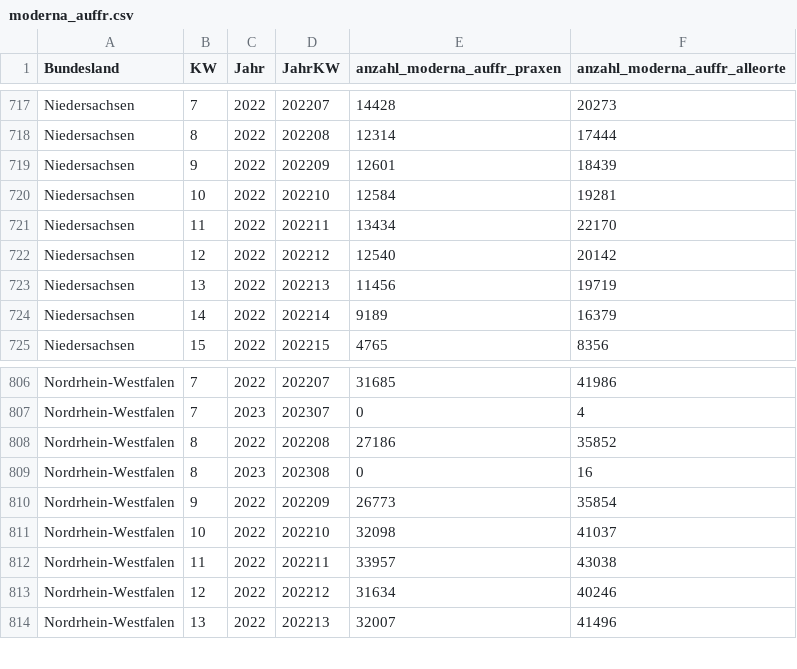
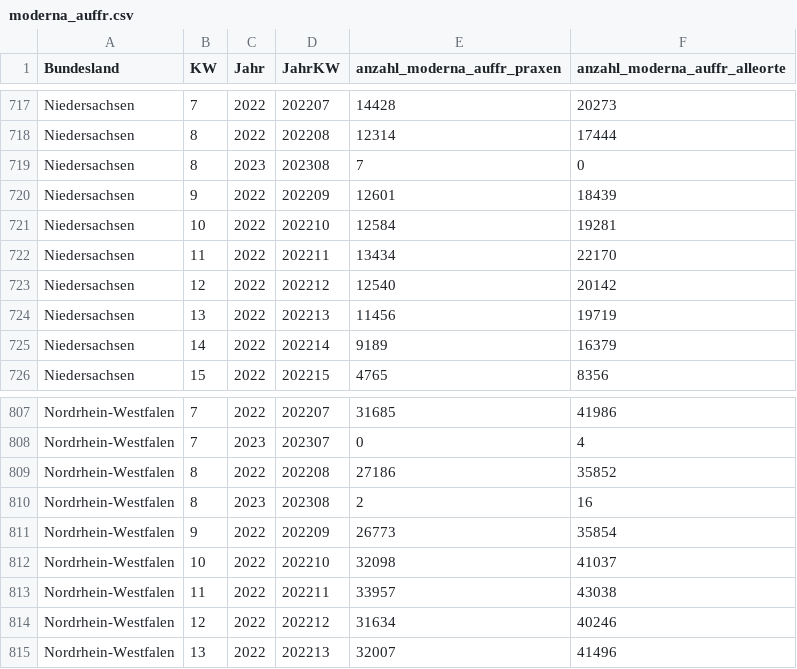
Before and after one commit to zidatalab/covid19dashboard, a CSV file: data/moderna_auffr.csv, drawn as a sheet; only a part is shown, gaps mark what is left out.

```diff
--- a/data/moderna_auffr.csv
+++ b/data/moderna_auffr.csv
@@ -718,2 +718,3 @@ Niedersachsen,7,2022,202207,14428,20273
 Niedersachsen,8,2022,202208,12314,17444
+Niedersachsen,8,2023,202308,7,0
 Niedersachsen,9,2022,202209,12601,18439
@@ -808,3 +809,3 @@ Nordrhein-Westfalen,7,2023,202307,0,4
 Nordrhein-Westfalen,8,2022,202208,27186,35852
-Nordrhein-Westfalen,8,2023,202308,0,16
+Nordrhein-Westfalen,8,2023,202308,2,16
 Nordrhein-Westfalen,9,2022,202209,26773,35854
```
Also changed, not shown: data/impfdax/viertimpfungen_praxen.csv.
